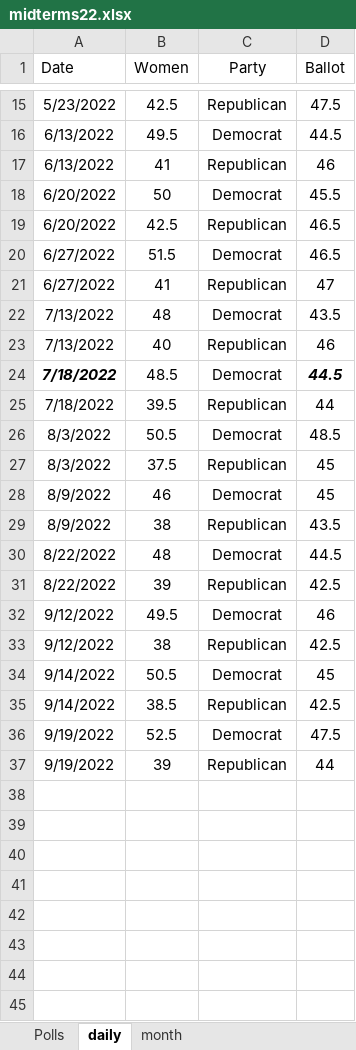
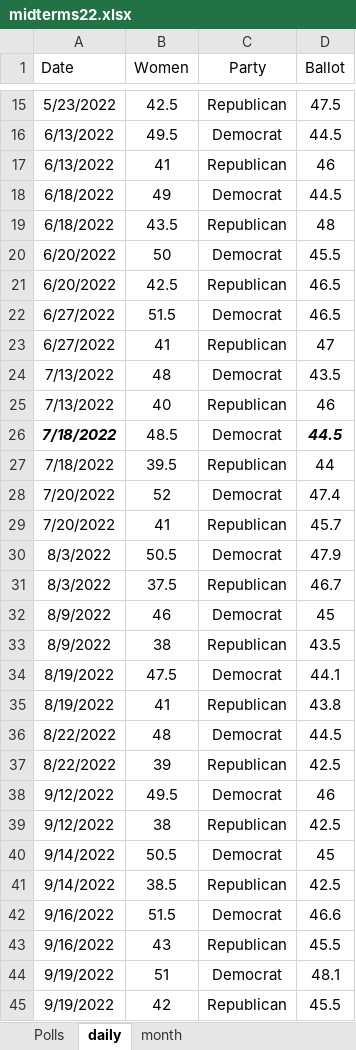
Before and after one commit to kaejames/kaejames.github.io, an Excel workbook: midterms22.xlsx, sheet daily, drawn as a sheet; only a part is shown, gaps mark what is left out; values as stored, in another font and other column widths than the file's, no borders; addresses are those after the commit; the diff names each change by its address in the sheet, - before the commit and + after, or states it on an @@ line.

```diff
--- a/midterms22.xlsx (sheet daily)
+++ b/midterms22.xlsx (sheet daily)
+row 18: 6/18/2022 | 49 | Democrat | 44.5
+row 19: 6/18/2022 | 43.5 | Republican | 48
+row 28: 7/20/2022 | 52 | Democrat | 47.4
+row 29: 7/20/2022 | 41 | Republican | 45.7
-D30 (Ballot): 48.5
+D30 (Ballot): 47.9
-D31 (Ballot): 45
+D31 (Ballot): 46.7
+row 34: 8/19/2022 | 47.5 | Democrat | 44.1
+row 35: 8/19/2022 | 41 | Republican | 43.8
+row 42: 9/16/2022 | 51.5 | Democrat | 46.6
+row 43: 9/16/2022 | 43 | Republican | 45.5
-B44 (Women): 52.5
+B44 (Women): 51
-D44 (Ballot): 47.5
+D44 (Ballot): 48.1
-B45 (Women): 39
+B45 (Women): 42
-D45 (Ballot): 44
+D45 (Ballot): 45.5
```
Also changed, not shown: sheet Polls, sheet month, 2 other files.
